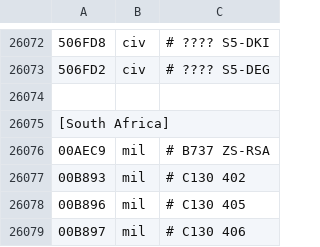
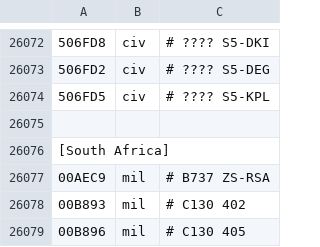
Before and after one commit to rikgale/LocalAircraft, a CSV file: LocalAircraft.csv, drawn as a sheet; only a part is shown, gaps mark what is left out; the shorter side is filled out with more unchanged rows; the diff names each change by its address in the sheet, - before the commit and + after, or states it on an @@ line.

Commit message:
Update LocalAircraft.csv

```diff
--- a/LocalAircraft.csv
+++ b/LocalAircraft.csv
+row 26074: 506FD5 | civ | # ???? S5-KPL
```
